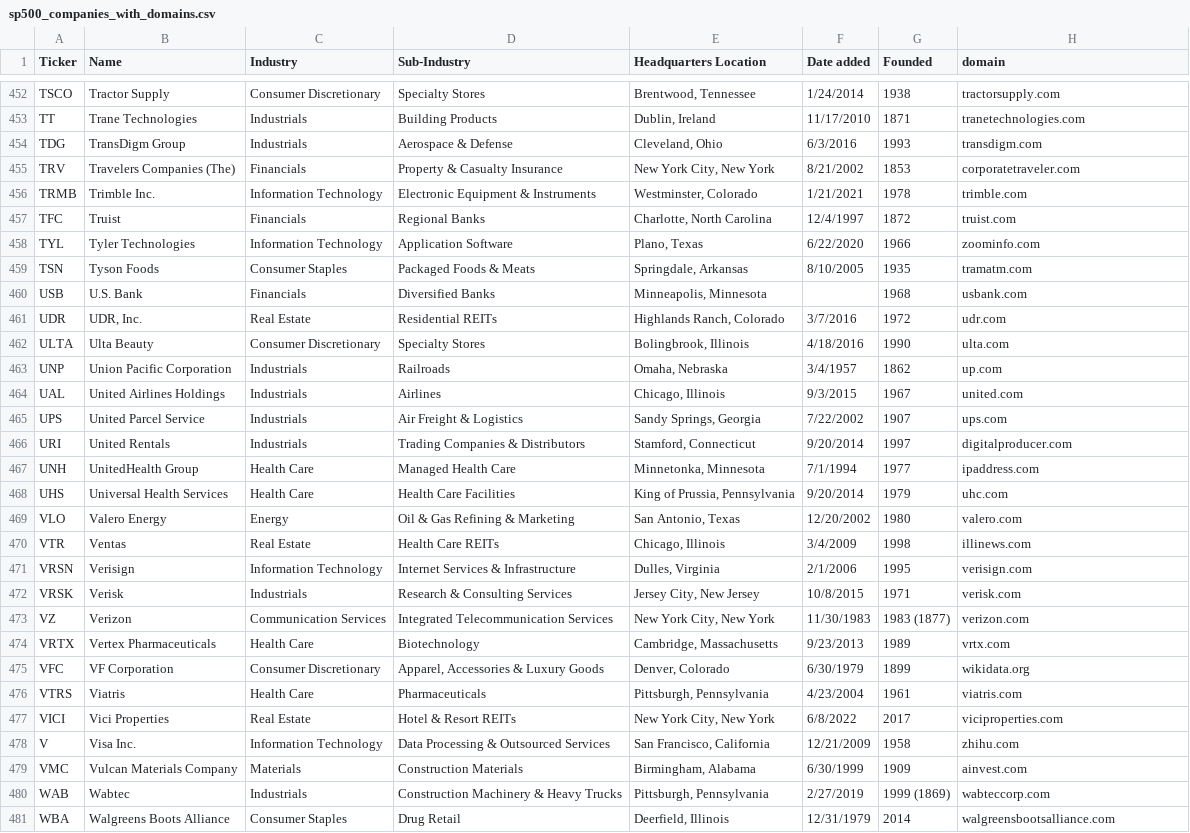
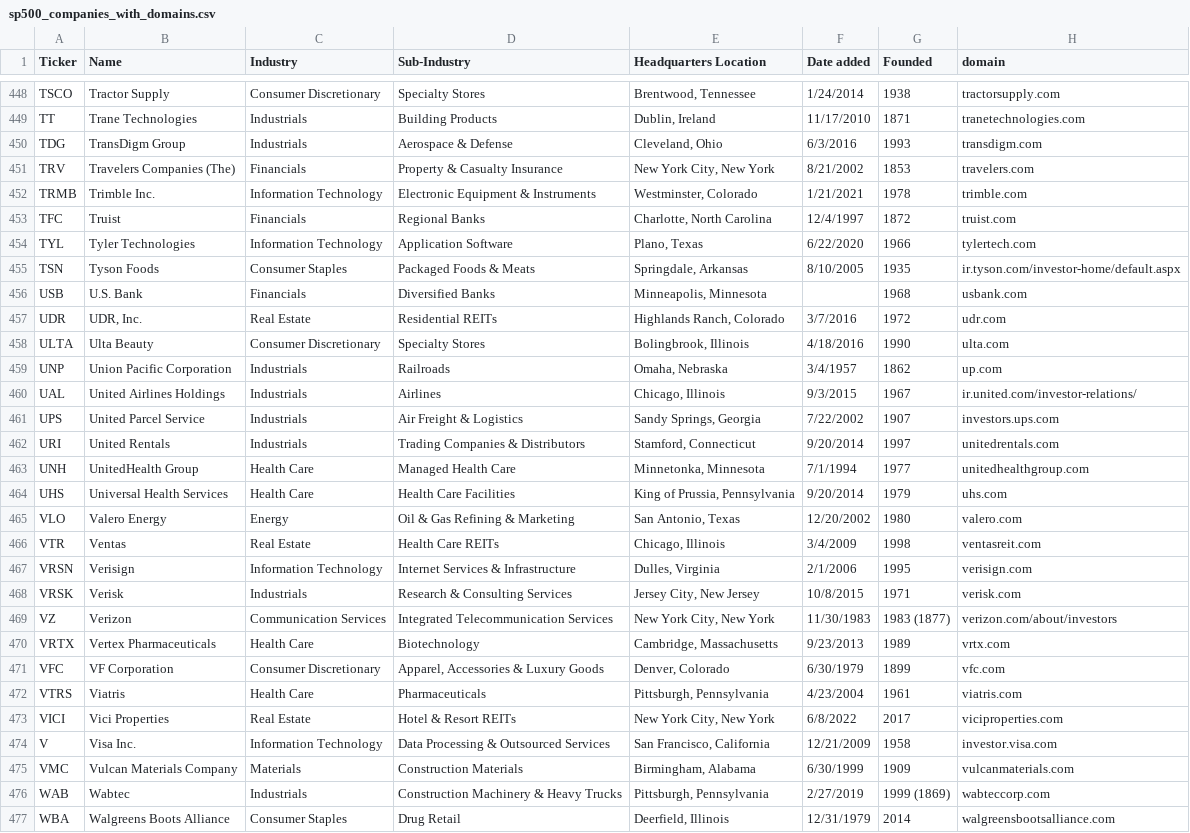
Before and after one commit to ANGELOREYES-afk/lucenbackend, a CSV file: scrap/sp500_companies_with_domains.csv, drawn as a sheet; only a part is shown, gaps mark what is left out; the diff covers the shown part only.

Commit message:
json data for investor information of each company

```diff
--- a/scrap/sp500_companies_with_domains.csv
+++ b/scrap/sp500_companies_with_domains.csv
@@ -454,7 +450,7 @@ TT,Trane Technologies,Industrials,Building Products,"Dublin, Ireland",11/17/2010
 TDG,TransDigm Group,Industrials,Aerospace & Defense,"Cleveland, Ohio",6/3/2016,1993,transdigm.com
-TRV,Travelers Companies (The),Financials,Property & Casualty Insurance,"New York City, New York",8/21/2002,1853,corporatetraveler.com
+TRV,Travelers Companies (The),Financials,Property & Casualty Insurance,"New York City, New York",8/21/2002,1853,travelers.com
 TRMB,Trimble Inc.,Information Technology,Electronic Equipment & Instruments,"Westminster, Colorado",1/21/2021,1978,trimble.com
 TFC,Truist,Financials,Regional Banks,"Charlotte, North Carolina",12/4/1997,1872,truist.com
-TYL,Tyler Technologies,Information Technology,Application Software,"Plano, Texas",6/22/2020,1966,zoominfo.com
-TSN,Tyson Foods,Consumer Staples,Packaged Foods & Meats,"Springdale, Arkansas",8/10/2005,1935,tramatm.com
+TYL,Tyler Technologies,Information Technology,Application Software,"Plano, Texas",6/22/2020,1966,tylertech.com
+TSN,Tyson Foods,Consumer Staples,Packaged Foods & Meats,"Springdale, Arkansas",8/10/2005,1935,ir.tyson.com/investor-home/default.aspx
 USB,U.S. Bank,Financials,Diversified Banks,"Minneapolis, Minnesota",,1968,usbank.com
@@ -463,18 +459,18 @@ ULTA,Ulta Beauty,Consumer Discretionary,Specialty Stores,"Bolingbrook, Illinois"
 UNP,Union Pacific Corporation,Industrials,Railroads,"Omaha, Nebraska",3/4/1957,1862,up.com
-UAL,United Airlines Holdings,Industrials,Airlines,"Chicago, Illinois",9/3/2015,1967,united.com
-UPS,United Parcel Service,Industrials,Air Freight & Logistics,"Sandy Springs, Georgia",7/22/2002,1907,ups.com
-URI,United Rentals,Industrials,Trading Companies & Distributors,"Stamford, Connecticut",9/20/2014,1997,digitalproducer.com
-UNH,UnitedHealth Group,Health Care,Managed Health Care,"Minnetonka, Minnesota",7/1/1994,1977,ipaddress.com
-UHS,Universal Health Services,Health Care,Health Care Facilities,"King of Prussia, Pennsylvania",9/20/2014,1979,uhc.com
+UAL,United Airlines Holdings,Industrials,Airlines,"Chicago, Illinois",9/3/2015,1967,ir.united.com/investor-relations/
+UPS,United Parcel Service,Industrials,Air Freight & Logistics,"Sandy Springs, Georgia",7/22/2002,1907,investors.ups.com
+URI,United Rentals,Industrials,Trading Companies & Distributors,"Stamford, Connecticut",9/20/2014,1997,unitedrentals.com
+UNH,UnitedHealth Group,Health Care,Managed Health Care,"Minnetonka, Minnesota",7/1/1994,1977,unitedhealthgroup.com
+UHS,Universal Health Services,Health Care,Health Care Facilities,"King of Prussia, Pennsylvania",9/20/2014,1979,uhs.com
 VLO,Valero Energy,Energy,Oil & Gas Refining & Marketing,"San Antonio, Texas",12/20/2002,1980,valero.com
-VTR,Ventas,Real Estate,Health Care REITs,"Chicago, Illinois",3/4/2009,1998,illinews.com
+VTR,Ventas,Real Estate,Health Care REITs,"Chicago, Illinois",3/4/2009,1998,ventasreit.com
 VRSN,Verisign,Information Technology,Internet Services & Infrastructure,"Dulles, Virginia",2/1/2006,1995,verisign.com
 VRSK,Verisk,Industrials,Research & Consulting Services,"Jersey City, New Jersey",10/8/2015,1971,verisk.com
-VZ,Verizon,Communication Services,Integrated Telecommunication Services,"New York City, New York",11/30/1983,1983 (1877),verizon.com
+VZ,Verizon,Communication Services,Integrated Telecommunication Services,"New York City, New York",11/30/1983,1983 (1877),verizon.com/about/investors
 VRTX,Vertex Pharmaceuticals,Health Care,Biotechnology,"Cambridge, Massachusetts",9/23/2013,1989,vrtx.com
-VFC,VF Corporation,Consumer Discretionary,"Apparel, Accessories & Luxury Goods","Denver, Colorado",6/30/1979,1899,wikidata.org
+VFC,VF Corporation,Consumer Discretionary,"Apparel, Accessories & Luxury Goods","Denver, Colorado",6/30/1979,1899,vfc.com
 VTRS,Viatris,Health Care,Pharmaceuticals,"Pittsburgh, Pennsylvania",4/23/2004,1961,viatris.com
 VICI,Vici Properties,Real Estate,Hotel & Resort REITs,"New York City, New York",6/8/2022,2017,viciproperties.com
-V,Visa Inc.,Information Technology,Data Processing & Outsourced Services,"San Francisco, California",12/21/2009,1958,zhihu.com
-VMC,Vulcan Materials Company,Materials,Construction Materials,"Birmingham, Alabama",6/30/1999,1909,ainvest.com
+V,Visa Inc.,Information Technology,Data Processing & Outsourced Services,"San Francisco, California",12/21/2009,1958,investor.visa.com
+VMC,Vulcan Materials Company,Materials,Construction Materials,"Birmingham, Alabama",6/30/1999,1909,vulcanmaterials.com
 WAB,Wabtec,Industrials,Construction Machinery & Heavy Trucks,"Pittsburgh, Pennsylvania",2/27/2019,1999 (1869),wabteccorp.com
```
Also changed, not shown: 4 removed rows and 76 edited cells elsewhere in this file, 4 other files.
